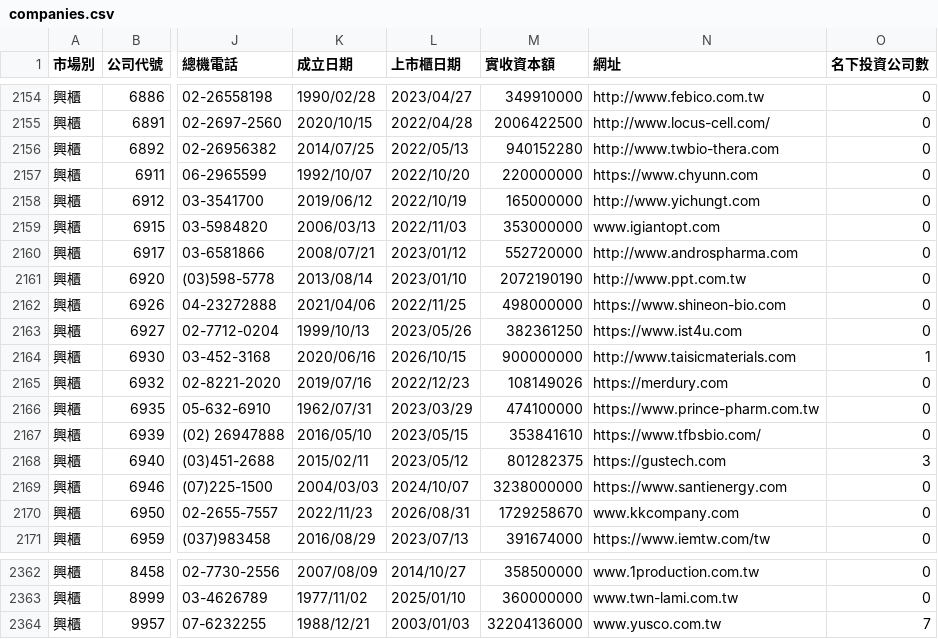
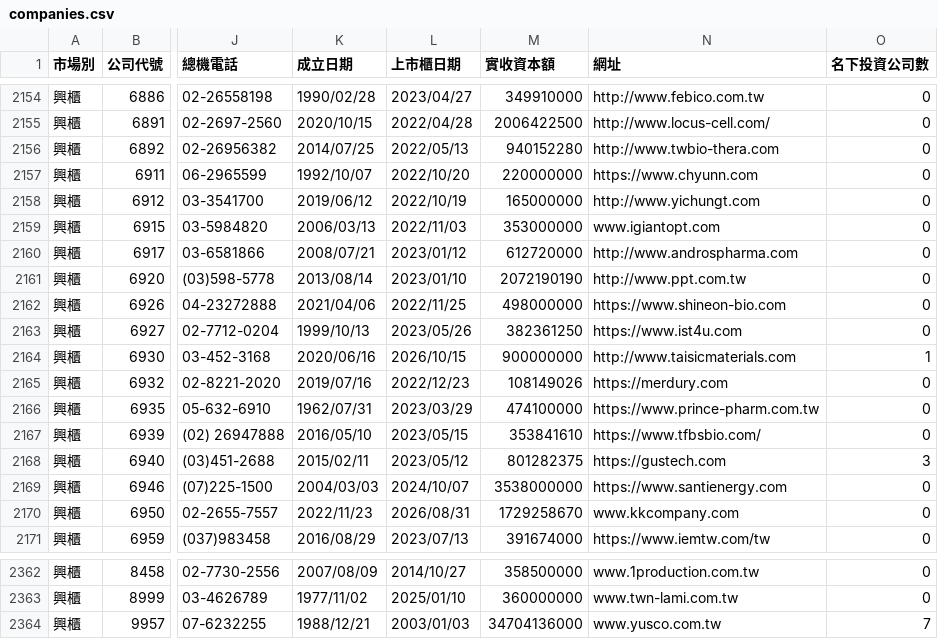
Before and after one commit to Andy-Zhang-22/chailease-work, a CSV file: leads/listed/companies.csv, drawn as a sheet; only a part is shown, gaps mark what is left out; the diff covers the shown part only; the diff names each change by its address in the sheet, - before the commit and + after, or states it on an @@ line.

```diff
--- a/leads/listed/companies.csv
+++ b/leads/listed/companies.csv
-M2160 (實收資本額): 552720000
+M2160 (實收資本額): 612720000
-M2169 (實收資本額): 3238000000
+M2169 (實收資本額): 3538000000
-M2364 (實收資本額): 32204136000
+M2364 (實收資本額): 34704136000
```
Also changed, not shown: 11 edited cells elsewhere in this file, 7 other files.
